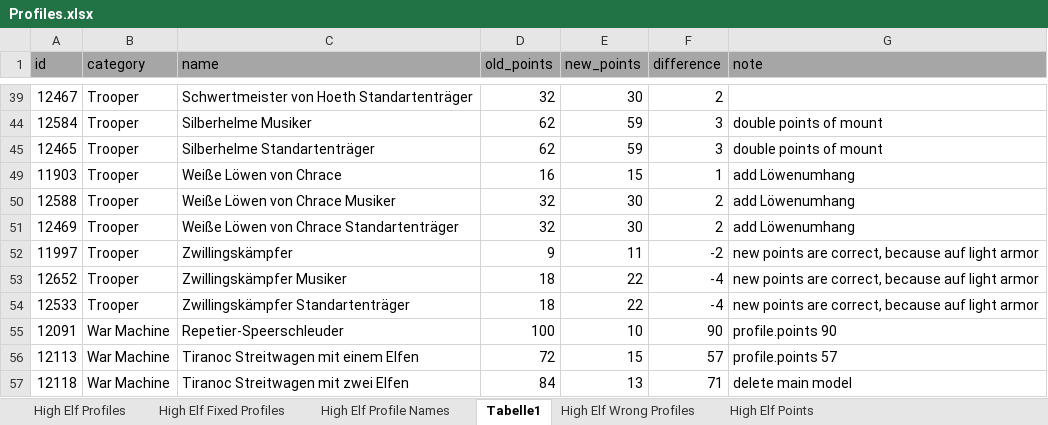
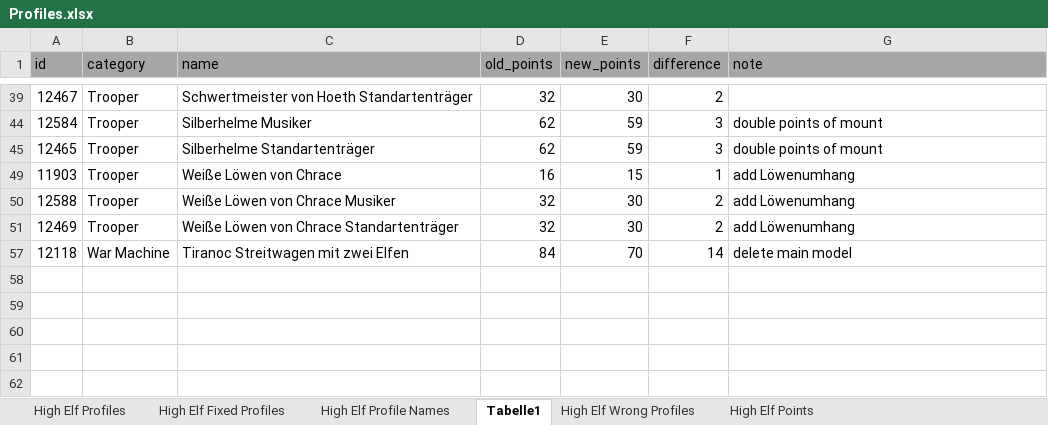
Before and after one commit to twiederk/ArmyBuilder, an Excel workbook: resources/db/Profiles.xlsx, sheet Tabelle1, drawn as a sheet; only a part is shown, gaps mark what is left out; values as stored, in another font and other column widths than the file's, no borders; the diff names each change by its address in the sheet, - before the commit and + after, or states it on an @@ line.

Commit message:
Fixed points of Speerschleuder, Streitwagen and Zwillingskämpfer

```diff
--- a/resources/db/Profiles.xlsx (sheet Tabelle1)
+++ b/resources/db/Profiles.xlsx (sheet Tabelle1)
-row 52: 11997 | Trooper | Zwillingskämpfer | 9 | 11 | -2 | new points are correct, because auf light armor
-row 53: 12652 | Trooper | Zwillingskämpfer Musiker | 18 | 22 | -4 | new points are correct, because auf light armor
-row 54: 12533 | Trooper | Zwillingskämpfer Standartenträger | 18 | 22 | -4 | new points are correct, because auf light armor
-row 55: 12091 | War Machine | Repetier-Speerschleuder | 100 | 10 | 90 | profile.points 90
-row 56: 12113 | War Machine | Tiranoc Streitwagen mit einem Elfen | 72 | 15 | 57 | profile.points 57
-E57 (new_points): 13
+E57 (new_points): 70
-F57 (difference): 71
+F57 (difference): 14
```
Also changed, not shown: hidden cells, 3 other files.
